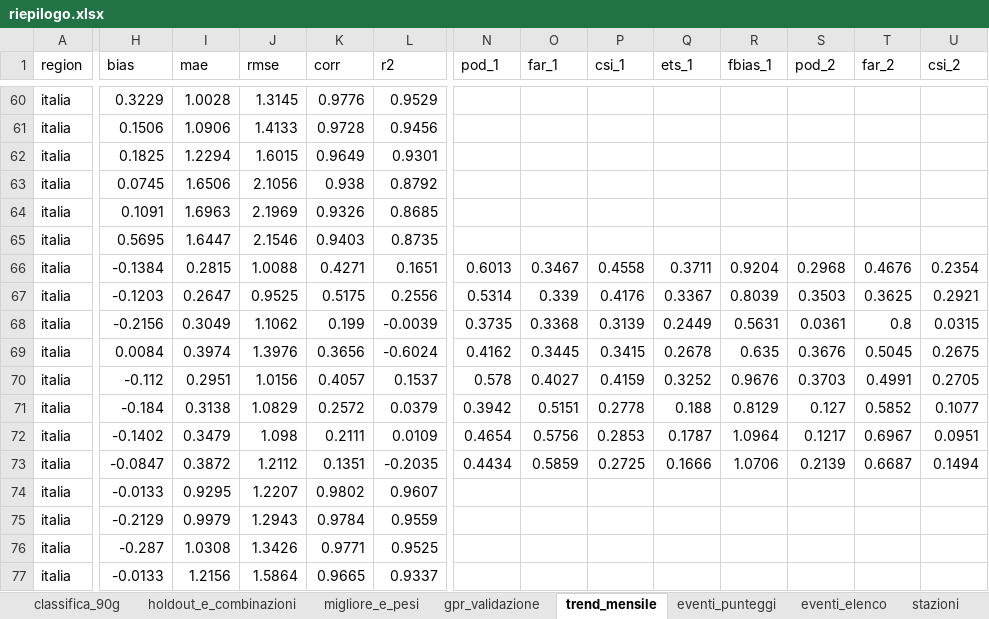
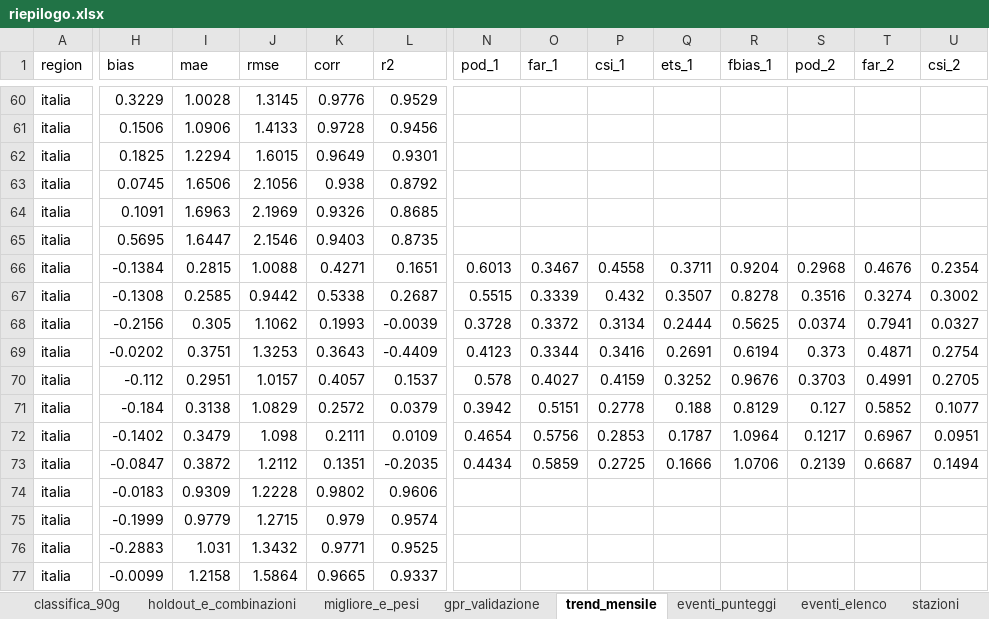
Before and after one commit to francescorossi3/meteo-accuracy, an Excel workbook: data/csv/riepilogo.xlsx, sheet trend_mensile, drawn as a sheet; only a part is shown, gaps mark what is left out; values as stored, in another font and other column widths than the file's, no borders; removed rows and columns are numbered as before the commit, all else as after; rows hold the shown columns only; the diff covers the shown part only; the diff names each change by its address in the sheet, - before the commit and + after, or states it on an @@ line.

```diff
--- a/data/csv/riepilogo.xlsx (sheet trend_mensile)
+++ b/data/csv/riepilogo.xlsx (sheet trend_mensile)
-row 67: italia | -0.1203 | 0.2647 | 0.9525 | 0.5175 | 0.2556 | 0.5314 | 0.339 | 0.4176 | 0.3367 | 0.8039 | 0.3503 | 0.3625 | 0.2921
+row 67: italia | -0.1308 | 0.2585 | 0.9442 | 0.5338 | 0.2687 | 0.5515 | 0.3339 | 0.432 | 0.3507 | 0.8278 | 0.3516 | 0.3274 | 0.3002
-I68 (mae): 0.3049
+I68 (mae): 0.305
-K68 (corr): 0.199
+K68 (corr): 0.1993
-N68 (pod_1): 0.3735
+N68 (pod_1): 0.3728
-O68 (far_1): 0.3368
+O68 (far_1): 0.3372
-P68 (csi_1): 0.3139
+P68 (csi_1): 0.3134
-Q68 (ets_1): 0.2449
+Q68 (ets_1): 0.2444
-R68 (fbias_1): 0.5631
+R68 (fbias_1): 0.5625
-S68 (pod_2): 0.0361
+S68 (pod_2): 0.0374
-T68 (far_2): 0.8
+T68 (far_2): 0.7941
-U68 (csi_2): 0.0315
+U68 (csi_2): 0.0327
-row 69: italia | 0.0084 | 0.3974 | 1.3976 | 0.3656 | -0.6024 | 0.4162 | 0.3445 | 0.3415 | 0.2678 | 0.635 | 0.3676 | 0.5045 | 0.2675
+row 69: italia | -0.0202 | 0.3751 | 1.3253 | 0.3643 | -0.4409 | 0.4123 | 0.3344 | 0.3416 | 0.2691 | 0.6194 | 0.373 | 0.4871 | 0.2754
-J70 (rmse): 1.0156
+J70 (rmse): 1.0157
-H74 (bias): -0.0133
+H74 (bias): -0.0183
-I74 (mae): 0.9295
+I74 (mae): 0.9309
-J74 (rmse): 1.2207
+J74 (rmse): 1.2228
-L74 (r2): 0.9607
+L74 (r2): 0.9606
-H75 (bias): -0.2129
+H75 (bias): -0.1999
-I75 (mae): 0.9979
+I75 (mae): 0.9779
-J75 (rmse): 1.2943
+J75 (rmse): 1.2715
-K75 (corr): 0.9784
+K75 (corr): 0.979
-L75 (r2): 0.9559
+L75 (r2): 0.9574
-H76 (bias): -0.287
+H76 (bias): -0.2883
-I76 (mae): 1.0308
+I76 (mae): 1.031
-J76 (rmse): 1.3426
+J76 (rmse): 1.3432
-H77 (bias): -0.0133
+H77 (bias): -0.0099
-I77 (mae): 1.2156
+I77 (mae): 1.2158
```
Also changed, not shown: 1042 edited cells elsewhere in this sheet, sheet classifica_90g, sheet holdout_e_combinazioni, sheet gpr_validazione, sheet migliore_e_pesi, 6 other files.
